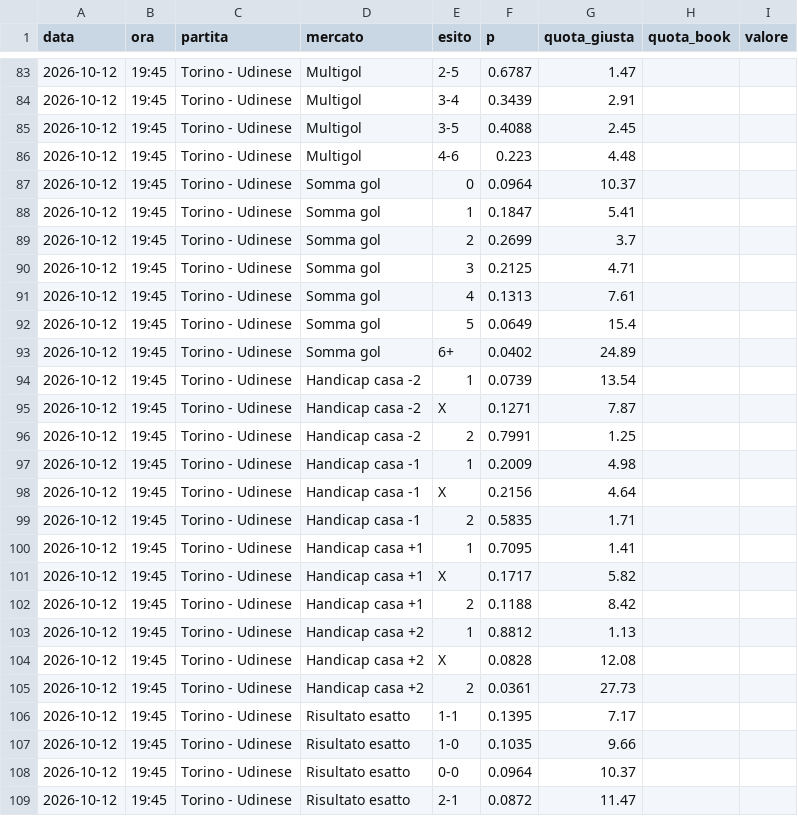
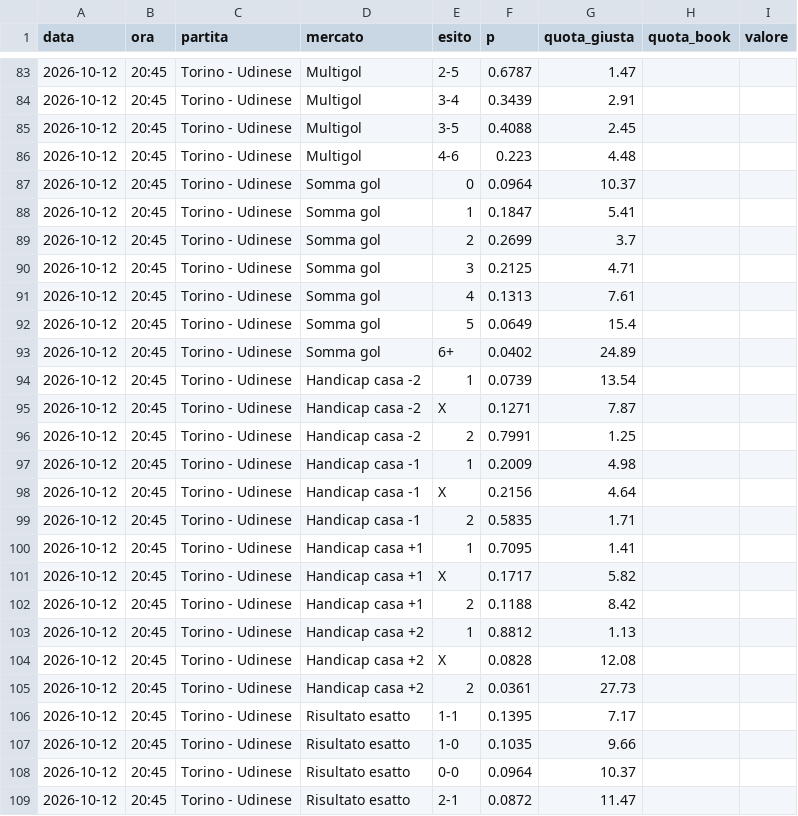
Before and after one commit to frankboni128-rgb/previsioni-serie-a, a CSV file: docs/previsioni_giornata.csv, drawn as a sheet; only a part is shown, gaps mark what is left out; the diff covers the shown part only.

```diff
--- a/docs/previsioni_giornata.csv
+++ b/docs/previsioni_giornata.csv
@@ -83,27 +83,27 @@ data,ora,partita,mercato,esito,p,quota_giusta,quota_book,valore
-2026-10-12,19:45,Torino - Udinese,Multigol,2-5,0.6787,1.47,,
-2026-10-12,19:45,Torino - Udinese,Multigol,3-4,0.3439,2.91,,
-2026-10-12,19:45,Torino - Udinese,Multigol,3-5,0.4088,2.45,,
-2026-10-12,19:45,Torino - Udinese,Multigol,4-6,0.223,4.48,,
-2026-10-12,19:45,Torino - Udinese,Somma gol,0,0.0964,10.37,,
-2026-10-12,19:45,Torino - Udinese,Somma gol,1,0.1847,5.41,,
-2026-10-12,19:45,Torino - Udinese,Somma gol,2,0.2699,3.7,,
-2026-10-12,19:45,Torino - Udinese,Somma gol,3,0.2125,4.71,,
-2026-10-12,19:45,Torino - Udinese,Somma gol,4,0.1313,7.61,,
-2026-10-12,19:45,Torino - Udinese,Somma gol,5,0.0649,15.4,,
-2026-10-12,19:45,Torino - Udinese,Somma gol,6+,0.0402,24.89,,
-2026-10-12,19:45,Torino - Udinese,Handicap casa -2,1,0.0739,13.54,,
-2026-10-12,19:45,Torino - Udinese,Handicap casa -2,X,0.1271,7.87,,
-2026-10-12,19:45,Torino - Udinese,Handicap casa -2,2,0.7991,1.25,,
-2026-10-12,19:45,Torino - Udinese,Handicap casa -1,1,0.2009,4.98,,
-2026-10-12,19:45,Torino - Udinese,Handicap casa -1,X,0.2156,4.64,,
-2026-10-12,19:45,Torino - Udinese,Handicap casa -1,2,0.5835,1.71,,
-2026-10-12,19:45,Torino - Udinese,Handicap casa +1,1,0.7095,1.41,,
-2026-10-12,19:45,Torino - Udinese,Handicap casa +1,X,0.1717,5.82,,
-2026-10-12,19:45,Torino - Udinese,Handicap casa +1,2,0.1188,8.42,,
-2026-10-12,19:45,Torino - Udinese,Handicap casa +2,1,0.8812,1.13,,
-2026-10-12,19:45,Torino - Udinese,Handicap casa +2,X,0.0828,12.08,,
-2026-10-12,19:45,Torino - Udinese,Handicap casa +2,2,0.0361,27.73,,
-2026-10-12,19:45,Torino - Udinese,Risultato esatto,1-1,0.1395,7.17,,
-2026-10-12,19:45,Torino - Udinese,Risultato esatto,1-0,0.1035,9.66,,
-2026-10-12,19:45,Torino - Udinese,Risultato esatto,0-0,0.0964,10.37,,
-2026-10-12,19:45,Torino - Udinese,Risultato esatto,2-1,0.0872,11.47,,
+2026-10-12,20:45,Torino - Udinese,Multigol,2-5,0.6787,1.47,,
+2026-10-12,20:45,Torino - Udinese,Multigol,3-4,0.3439,2.91,,
+2026-10-12,20:45,Torino - Udinese,Multigol,3-5,0.4088,2.45,,
+2026-10-12,20:45,Torino - Udinese,Multigol,4-6,0.223,4.48,,
+2026-10-12,20:45,Torino - Udinese,Somma gol,0,0.0964,10.37,,
+2026-10-12,20:45,Torino - Udinese,Somma gol,1,0.1847,5.41,,
+2026-10-12,20:45,Torino - Udinese,Somma gol,2,0.2699,3.7,,
+2026-10-12,20:45,Torino - Udinese,Somma gol,3,0.2125,4.71,,
+2026-10-12,20:45,Torino - Udinese,Somma gol,4,0.1313,7.61,,
+2026-10-12,20:45,Torino - Udinese,Somma gol,5,0.0649,15.4,,
+2026-10-12,20:45,Torino - Udinese,Somma gol,6+,0.0402,24.89,,
+2026-10-12,20:45,Torino - Udinese,Handicap casa -2,1,0.0739,13.54,,
+2026-10-12,20:45,Torino - Udinese,Handicap casa -2,X,0.1271,7.87,,
+2026-10-12,20:45,Torino - Udinese,Handicap casa -2,2,0.7991,1.25,,
+2026-10-12,20:45,Torino - Udinese,Handicap casa -1,1,0.2009,4.98,,
+2026-10-12,20:45,Torino - Udinese,Handicap casa -1,X,0.2156,4.64,,
+2026-10-12,20:45,Torino - Udinese,Handicap casa -1,2,0.5835,1.71,,
+2026-10-12,20:45,Torino - Udinese,Handicap casa +1,1,0.7095,1.41,,
+2026-10-12,20:45,Torino - Udinese,Handicap casa +1,X,0.1717,5.82,,
+2026-10-12,20:45,Torino - Udinese,Handicap casa +1,2,0.1188,8.42,,
+2026-10-12,20:45,Torino - Udinese,Handicap casa +2,1,0.8812,1.13,,
+2026-10-12,20:45,Torino - Udinese,Handicap casa +2,X,0.0828,12.08,,
+2026-10-12,20:45,Torino - Udinese,Handicap casa +2,2,0.0361,27.73,,
+2026-10-12,20:45,Torino - Udinese,Risultato esatto,1-1,0.1395,7.17,,
+2026-10-12,20:45,Torino - Udinese,Risultato esatto,1-0,0.1035,9.66,,
+2026-10-12,20:45,Torino - Udinese,Risultato esatto,0-0,0.0964,10.37,,
+2026-10-12,20:45,Torino - Udinese,Risultato esatto,2-1,0.0872,11.47,,
```
Also changed, not shown: 87 edited cells elsewhere in this file, docs/storico.csv, 2 other files.
